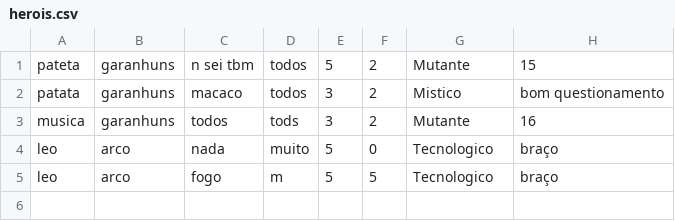
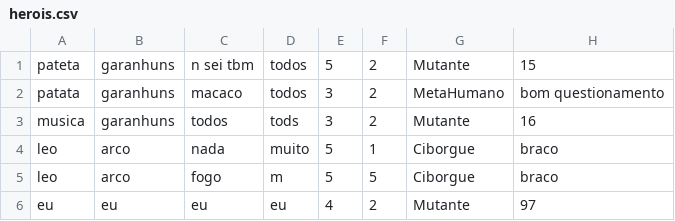
Before and after one commit to ljorda0/TRABALHO.DE.POO-, a CSV file: agenciaCadastro/herois.csv, drawn as a sheet.

```diff
--- a/agenciaCadastro/herois.csv
+++ b/agenciaCadastro/herois.csv
@@ -1,5 +1,6 @@
 pateta,garanhuns,n sei tbm,todos,5,2,Mutante,15
-patata,garanhuns,macaco,todos,3,2,Mistico,bom questionamento
+patata,garanhuns,macaco,todos,3,2,MetaHumano,bom questionamento
 musica,garanhuns,todos,tods,3,2,Mutante,16
-leo,arco,nada,muito,5,0,Tecnologico,braço
-leo,arco,fogo,m,5,5,Tecnologico,braço
+leo,arco,nada,muito,5,1,Ciborgue,braco
+leo,arco,fogo,m,5,5,Ciborgue,braco
+eu,eu,eu,eu,4,2,Mutante,97
```
Also changed, not shown: 4 other files.
